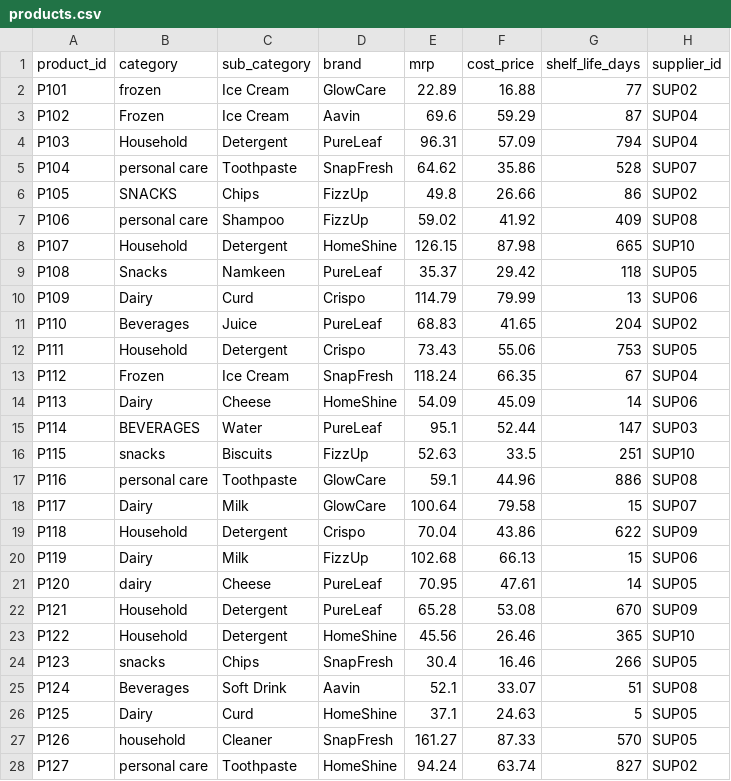
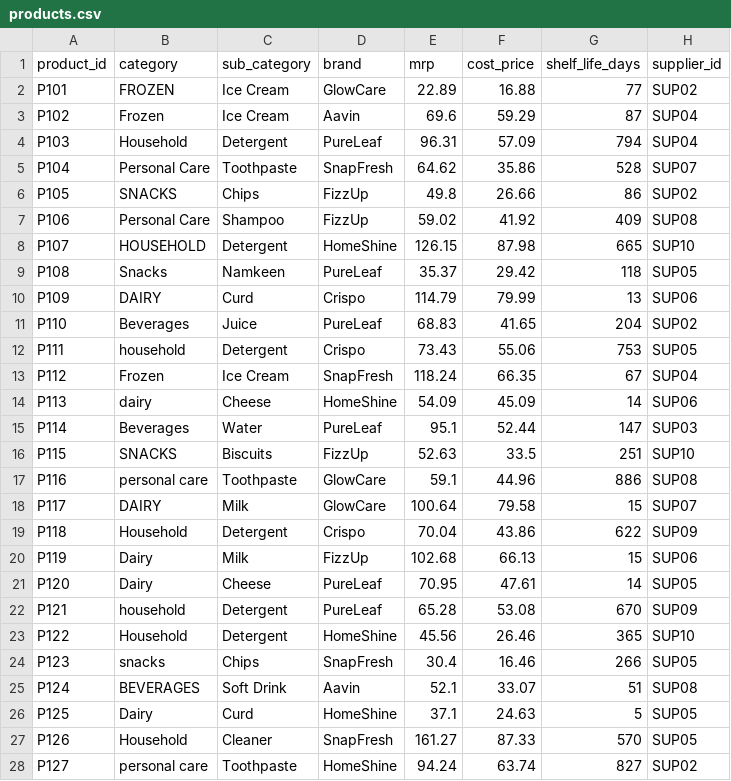
Before and after one commit to ManishPrakkash/INTELLIDATA-2026, a CSV file: data/raw/products.csv, drawn as a sheet; only a part is shown; the diff covers the shown part only.

```diff
--- a/data/raw/products.csv
+++ b/data/raw/products.csv
@@ -1,18 +1,18 @@
 product_id,category,sub_category,brand,mrp,cost_price,shelf_life_days,supplier_id
-P101,frozen,Ice Cream,GlowCare,22.89,16.88,77,SUP02
+P101,FROZEN,Ice Cream,GlowCare,22.89,16.88,77,SUP02
 P102,Frozen,Ice Cream,Aavin,69.6,59.29,87,SUP04
 P103,Household,Detergent,PureLeaf,96.31,57.09,794,SUP04
-P104,personal care,Toothpaste,SnapFresh,64.62,35.86,528,SUP07
+P104,Personal Care,Toothpaste,SnapFresh,64.62,35.86,528,SUP07
 P105,SNACKS,Chips,FizzUp,49.8,26.66,86,SUP02
-P106,personal care,Shampoo,FizzUp,59.02,41.92,409,SUP08
-P107, Household,Detergent,HomeShine,126.15,87.98,665,SUP10
+P106,Personal Care,Shampoo,FizzUp,59.02,41.92,409,SUP08
+P107,HOUSEHOLD,Detergent,HomeShine,126.15,87.98,665,SUP10
 P108,Snacks,Namkeen,PureLeaf,35.37,29.42,118,SUP05
-P109,Dairy,Curd,Crispo,114.79,79.99,13,SUP06
+P109,DAIRY,Curd,Crispo,114.79,79.99,13,SUP06
 P110,Beverages,Juice,PureLeaf,68.83,41.65,204,SUP02
-P111,Household,Detergent,Crispo,73.43,55.06,753,SUP05
+P111,household,Detergent,Crispo,73.43,55.06,753,SUP05
 P112,Frozen,Ice Cream,SnapFresh,118.24,66.35,67,SUP04
-P113,Dairy,Cheese,HomeShine,54.09,45.09,14,SUP06
-P114,BEVERAGES,Water,PureLeaf,95.1,52.44,147,SUP03
-P115,snacks,Biscuits,FizzUp,52.63,33.5,251,SUP10
+P113,dairy,Cheese,HomeShine,54.09,45.09,14,SUP06
+P114,Beverages,Water,PureLeaf,95.1,52.44,147,SUP03
+P115,SNACKS,Biscuits,FizzUp,52.63,33.5,251,SUP10
 P116,personal care,Toothpaste,GlowCare,59.1,44.96,886,SUP08
-P117,Dairy,Milk,GlowCare,100.64,79.58,15,SUP07
+P117,DAIRY,Milk,GlowCare,100.64,79.58,15,SUP07
@@ -21,2 +21,2 @@ P119,Dairy,Milk,FizzUp,102.68,66.13,15,SUP06
-P120,dairy,Cheese,PureLeaf,70.95,47.61,14,SUP05
-P121,Household,Detergent,PureLeaf,65.28,53.08,670,SUP09
+P120,Dairy,Cheese,PureLeaf,70.95,47.61,14,SUP05
+P121,household,Detergent,PureLeaf,65.28,53.08,670,SUP09
@@ -24,5 +24,5 @@ P122, Household,Detergent,HomeShine,45.56,26.46,365,SUP10
 P123,snacks,Chips,SnapFresh,30.4,16.46,266,SUP05
-P124,Beverages,Soft Drink,Aavin,52.1,33.07,51,SUP08
+P124,BEVERAGES,Soft Drink,Aavin,52.1,33.07,51,SUP08
 P125,Dairy,Curd,HomeShine,37.1,24.63,5,SUP05
-P126,household,Cleaner,SnapFresh,161.27,87.33,570,SUP05
+P126,Household,Cleaner,SnapFresh,161.27,87.33,570,SUP05
 P127,personal care,Toothpaste,HomeShine,94.24,63.74,827,SUP02
```
Also changed, not shown: 23 edited cells elsewhere in this file, data/raw/stores.csv, 6 other files.
